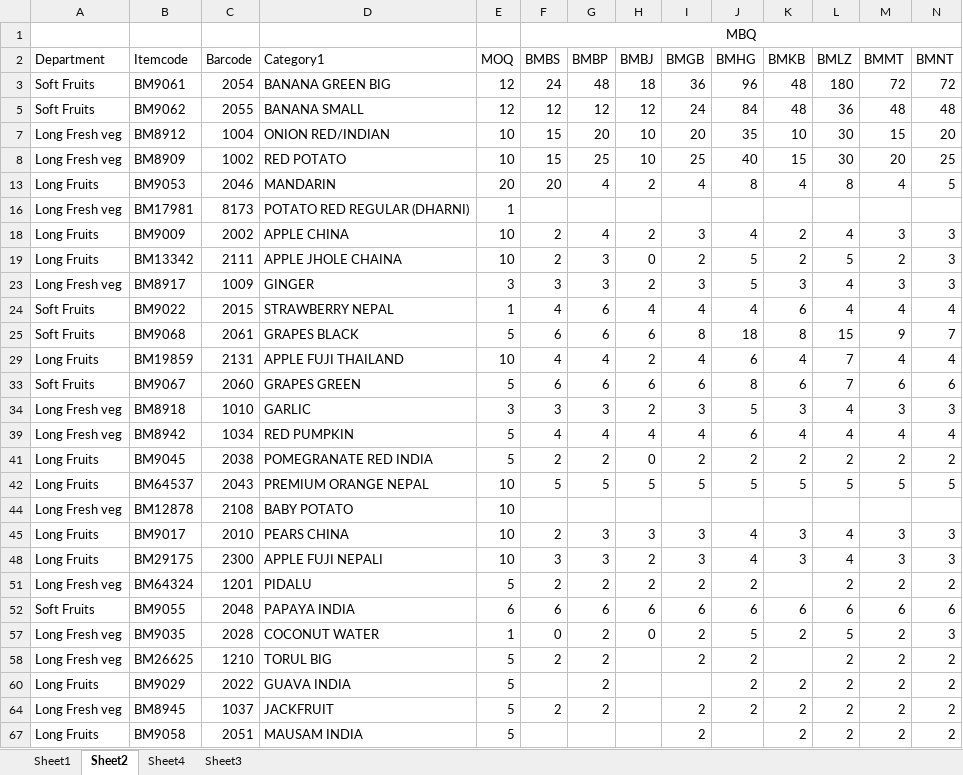
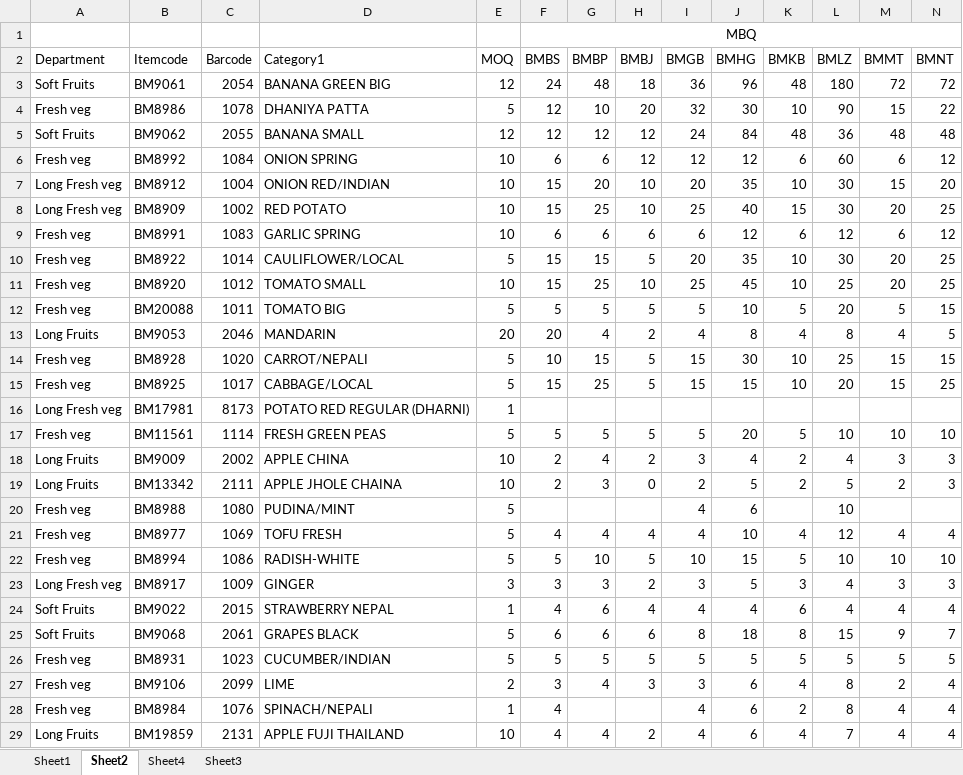
Before and after one commit to Pratik4652/Bigmart-Replenishment-System, an Excel workbook: Ordering System/Ekbana.xlsx, sheet Sheet2, drawn as a sheet; only a part is shown; the shorter side is filled out with more unchanged rows; values as stored, in another font and other column widths than the file's, no borders; rows hold the shown columns only; the diff covers the shown part only; the diff names each change by its address in the sheet, - before the commit and + after, or states it on an @@ line.

```diff
--- a/Ordering System/Ekbana.xlsx (sheet Sheet2)
+++ b/Ordering System/Ekbana.xlsx (sheet Sheet2)
@@ row 4 unhidden: Fresh veg | BM8986 | 1078 | DHANIYA PATTA | 5 | 12 | 10 | 20 | 32 | 30 | 10 | 90 | 15 | 22 @@
@@ row 6 unhidden: Fresh veg | BM8992 | 1084 | ONION SPRING | 10 | 6 | 6 | 12 | 12 | 12 | 6 | 60 | 6 | 12 @@
@@ row 9 unhidden: Fresh veg | BM8991 | 1083 | GARLIC SPRING | 10 | 6 | 6 | 6 | 6 | 12 | 6 | 12 | 6 | 12 @@
@@ row 10 unhidden: Fresh veg | BM8922 | 1014 | CAULIFLOWER/LOCAL | 5 | 15 | 15 | 5 | 20 | 35 | 10 | 30 | 20 | 25 @@
@@ row 11 unhidden: Fresh veg | BM8920 | 1012 | TOMATO SMALL | 10 | 15 | 25 | 10 | 25 | 45 | 10 | 25 | 20 | 25 @@
@@ row 12 unhidden: Fresh veg | BM20088 | 1011 | TOMATO BIG | 5 | 5 | 5 | 5 | 5 | 10 | 5 | 20 | 5 | 15 @@
@@ row 14 unhidden: Fresh veg | BM8928 | 1020 | CARROT/NEPALI | 5 | 10 | 15 | 5 | 15 | 30 | 10 | 25 | 15 | 15 @@
@@ row 15 unhidden: Fresh veg | BM8925 | 1017 | CABBAGE/LOCAL | 5 | 15 | 25 | 5 | 15 | 15 | 10 | 20 | 15 | 25 @@
@@ row 17 unhidden: Fresh veg | BM11561 | 1114 | FRESH GREEN PEAS | 5 | 5 | 5 | 5 | 5 | 20 | 5 | 10 | 10 | 10 @@
@@ row 20 unhidden: Fresh veg | BM8988 | 1080 | PUDINA/MINT | 5 |  |  |  | 4 | 6 |  | 10 @@
@@ row 21 unhidden: Fresh veg | BM8977 | 1069 | TOFU FRESH | 5 | 4 | 4 | 4 | 4 | 10 | 4 | 12 | 4 | 4 @@
@@ row 22 unhidden: Fresh veg | BM8994 | 1086 | RADISH-WHITE | 5 | 5 | 10 | 5 | 10 | 15 | 5 | 10 | 10 | 10 @@
@@ row 26 unhidden: Fresh veg | BM8931 | 1023 | CUCUMBER/INDIAN | 5 | 5 | 5 | 5 | 5 | 5 | 5 | 5 | 5 | 5 @@
@@ row 27 unhidden: Fresh veg | BM9106 | 2099 | LIME | 2 | 3 | 4 | 3 | 3 | 6 | 4 | 8 | 2 | 4 @@
@@ row 28 unhidden: Fresh veg | BM8984 | 1076 | SPINACH/NEPALI | 1 | 4 |  |  | 4 | 6 | 2 | 8 | 4 | 4 @@
```
Also changed, not shown: 47 hidden or unhidden rows elsewhere in this sheet, sales vs mbq trigger.xlsx, 29 other files.
